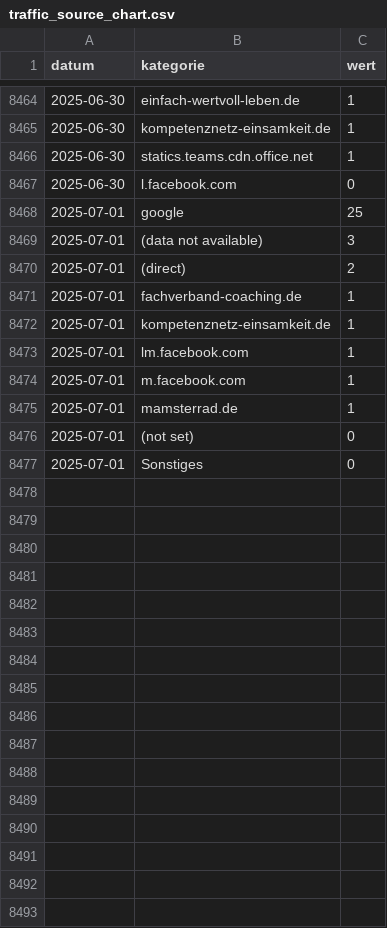
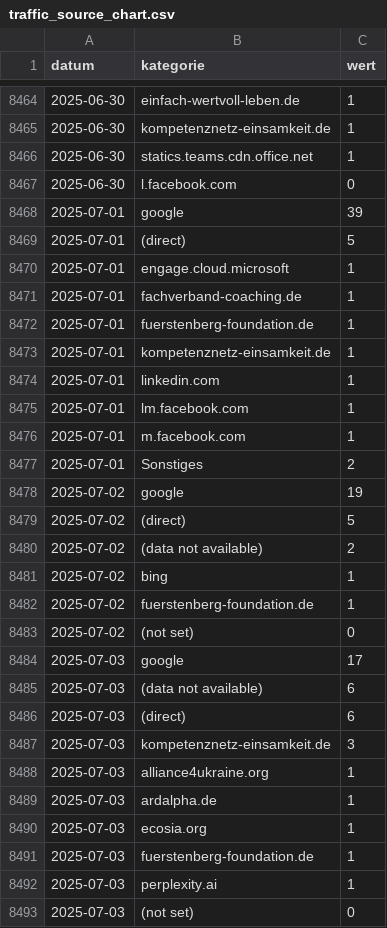
Before and after one commit to AmerorasWorks/Redezeit-Analyse, a CSV file: src/data/clean/traffic_source_chart.csv, drawn as a sheet; only a part is shown, gaps mark what is left out.

```diff
--- a/src/data/clean/traffic_source_chart.csv
+++ b/src/data/clean/traffic_source_chart.csv
@@ -8467,11 +8467,27 @@
 2025-06-30;l.facebook.com;0
-2025-07-01;google;25
-2025-07-01;(data not available);3
-2025-07-01;(direct);2
+2025-07-01;google;39
+2025-07-01;(direct);5
+2025-07-01;engage.cloud.microsoft;1
 2025-07-01;fachverband-coaching.de;1
+2025-07-01;fuerstenberg-foundation.de;1
 2025-07-01;kompetenznetz-einsamkeit.de;1
+2025-07-01;linkedin.com;1
 2025-07-01;lm.facebook.com;1
 2025-07-01;m.facebook.com;1
-2025-07-01;mamsterrad.de;1
-2025-07-01;(not set);0
-2025-07-01;Sonstiges;0
+2025-07-01;Sonstiges;2
+2025-07-02;google;19
+2025-07-02;(direct);5
+2025-07-02;(data not available);2
+2025-07-02;bing;1
+2025-07-02;fuerstenberg-foundation.de;1
+2025-07-02;(not set);0
+2025-07-03;google;17
+2025-07-03;(data not available);6
+2025-07-03;(direct);6
+2025-07-03;kompetenznetz-einsamkeit.de;3
+2025-07-03;alliance4ukraine.org;1
+2025-07-03;ardalpha.de;1
+2025-07-03;ecosia.org;1
+2025-07-03;fuerstenberg-foundation.de;1
+2025-07-03;perplexity.ai;1
+2025-07-03;(not set);0
```
Also changed, not shown: src/data/clean/traffic_sources.csv, src/data/clean/user_events.csv, 16 other files.
